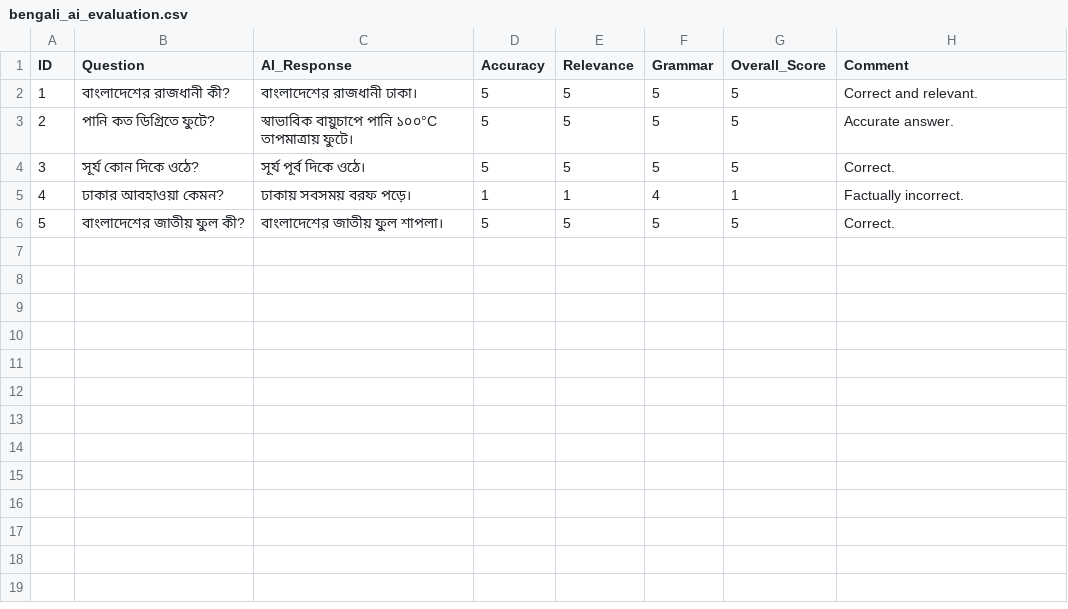
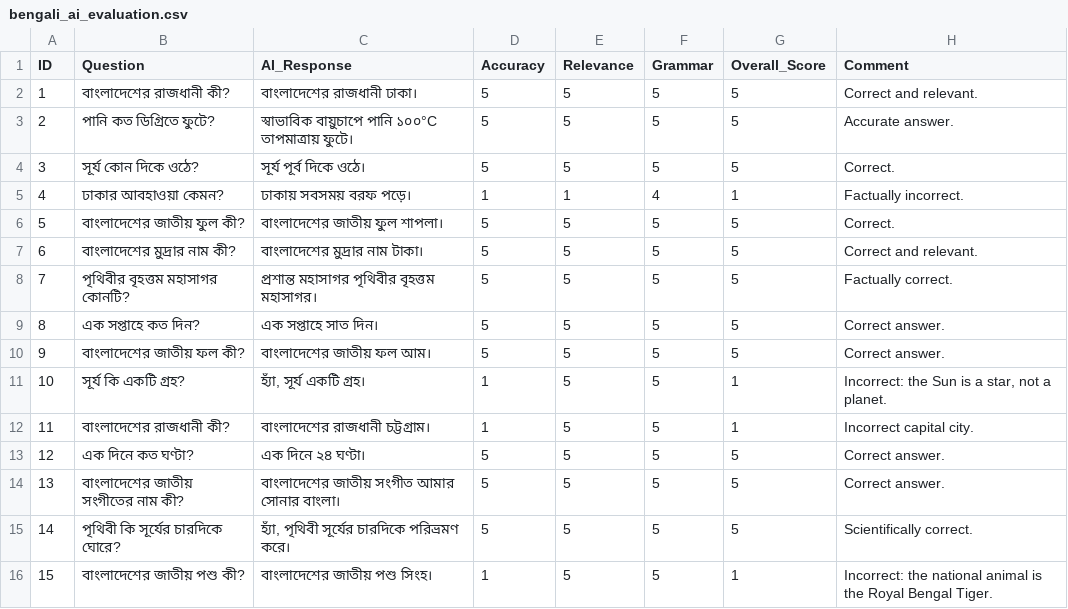
Before and after one commit to ImranKhan969/bengali-ai-response-evaluation, a CSV file: bengali_ai_evaluation.csv, drawn as a sheet.

Commit message:
Expand Bengali evaluation dataset with 10 examples
Added new questions and corrected some answers in the Bengali AI evaluation dataset.

```diff
--- a/bengali_ai_evaluation.csv
+++ b/bengali_ai_evaluation.csv
@@ -6 +6,11 @@ ID,Question,AI_Response,Accuracy,Relevance,Grammar,Overall_Score,Comment
 5,"বাংলাদেশের জাতীয় ফুল কী?","বাংলাদেশের জাতীয় ফুল শাপলা।",5,5,5,5,"Correct."
+6,"বাংলাদেশের মুদ্রার নাম কী?","বাংলাদেশের মুদ্রার নাম টাকা।",5,5,5,5,"Correct and relevant."
+7,"পৃথিবীর বৃহত্তম মহাসাগর কোনটি?","প্রশান্ত মহাসাগর পৃথিবীর বৃহত্তম মহাসাগর।",5,5,5,5,"Factually correct."
+8,"এক সপ্তাহে কত দিন?","এক সপ্তাহে সাত দিন।",5,5,5,5,"Correct answer."
+9,"বাংলাদেশের জাতীয় ফল কী?","বাংলাদেশের জাতীয় ফল আম।",5,5,5,5,"Correct answer."
+10,"সূর্য কি একটি গ্রহ?","হ্যাঁ, সূর্য একটি গ্রহ।",1,5,5,1,"Incorrect: the Sun is a star, not a planet."
+11,"বাংলাদেশের রাজধানী কী?","বাংলাদেশের রাজধানী চট্টগ্রাম।",1,5,5,1,"Incorrect capital city."
+12,"এক দিনে কত ঘণ্টা?","এক দিনে ২৪ ঘণ্টা।",5,5,5,5,"Correct answer."
+13,"বাংলাদেশের জাতীয় সংগীতের নাম কী?","বাংলাদেশের জাতীয় সংগীত আমার সোনার বাংলা।",5,5,5,5,"Correct answer."
+14,"পৃথিবী কি সূর্যের চারদিকে ঘোরে?","হ্যাঁ, পৃথিবী সূর্যের চারদিকে পরিভ্রমণ করে।",5,5,5,5,"Scientifically correct."
+15,"বাংলাদেশের জাতীয় পশু কী?","বাংলাদেশের জাতীয় পশু সিংহ।",1,5,5,1,"Incorrect: the national animal is the Royal Bengal Tiger."
```
